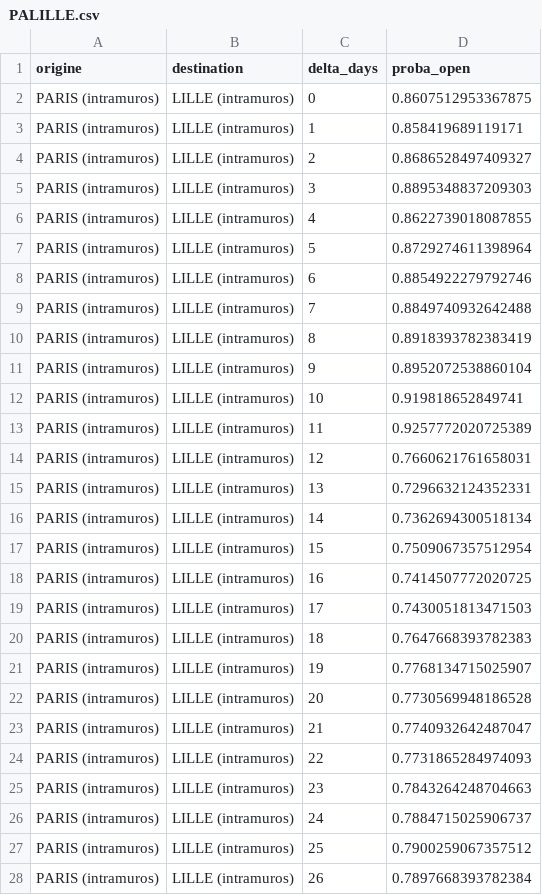
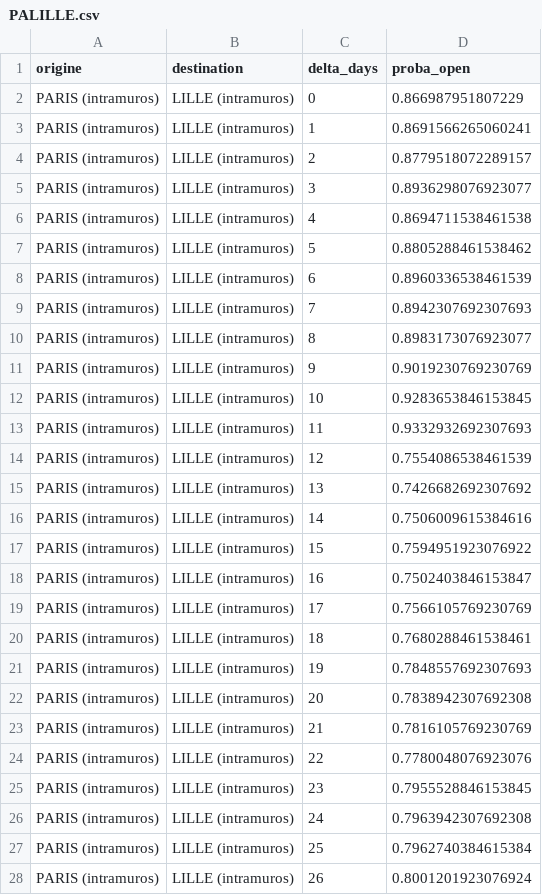
Before and after one commit to matteotoutain/ECM_2526_FinalProject, a CSV file: precomputed/proba_od/by_entity/PALILLE.csv, drawn as a sheet; only a part is shown; the diff covers the shown part only.

```diff
--- a/precomputed/proba_od/by_entity/PALILLE.csv
+++ b/precomputed/proba_od/by_entity/PALILLE.csv
@@ -1,28 +1,28 @@
 origine,destination,delta_days,proba_open
-PARIS (intramuros),LILLE (intramuros),0,0.8607512953367875
-PARIS (intramuros),LILLE (intramuros),1,0.858419689119171
-PARIS (intramuros),LILLE (intramuros),2,0.8686528497409327
-PARIS (intramuros),LILLE (intramuros),3,0.8895348837209303
-PARIS (intramuros),LILLE (intramuros),4,0.8622739018087855
-PARIS (intramuros),LILLE (intramuros),5,0.8729274611398964
-PARIS (intramuros),LILLE (intramuros),6,0.8854922279792746
-PARIS (intramuros),LILLE (intramuros),7,0.8849740932642488
-PARIS (intramuros),LILLE (intramuros),8,0.8918393782383419
-PARIS (intramuros),LILLE (intramuros),9,0.8952072538860104
-PARIS (intramuros),LILLE (intramuros),10,0.919818652849741
-PARIS (intramuros),LILLE (intramuros),11,0.9257772020725389
-PARIS (intramuros),LILLE (intramuros),12,0.7660621761658031
-PARIS (intramuros),LILLE (intramuros),13,0.7296632124352331
-PARIS (intramuros),LILLE (intramuros),14,0.7362694300518134
-PARIS (intramuros),LILLE (intramuros),15,0.7509067357512954
-PARIS (intramuros),LILLE (intramuros),16,0.7414507772020725
-PARIS (intramuros),LILLE (intramuros),17,0.7430051813471503
-PARIS (intramuros),LILLE (intramuros),18,0.7647668393782383
-PARIS (intramuros),LILLE (intramuros),19,0.7768134715025907
-PARIS (intramuros),LILLE (intramuros),20,0.7730569948186528
-PARIS (intramuros),LILLE (intramuros),21,0.7740932642487047
-PARIS (intramuros),LILLE (intramuros),22,0.7731865284974093
-PARIS (intramuros),LILLE (intramuros),23,0.7843264248704663
-PARIS (intramuros),LILLE (intramuros),24,0.7884715025906737
-PARIS (intramuros),LILLE (intramuros),25,0.7900259067357512
-PARIS (intramuros),LILLE (intramuros),26,0.7897668393782384
+PARIS (intramuros),LILLE (intramuros),0,0.866987951807229
+PARIS (intramuros),LILLE (intramuros),1,0.8691566265060241
+PARIS (intramuros),LILLE (intramuros),2,0.8779518072289157
+PARIS (intramuros),LILLE (intramuros),3,0.8936298076923077
+PARIS (intramuros),LILLE (intramuros),4,0.8694711538461538
+PARIS (intramuros),LILLE (intramuros),5,0.8805288461538462
+PARIS (intramuros),LILLE (intramuros),6,0.8960336538461539
+PARIS (intramuros),LILLE (intramuros),7,0.8942307692307693
+PARIS (intramuros),LILLE (intramuros),8,0.8983173076923077
+PARIS (intramuros),LILLE (intramuros),9,0.9019230769230769
+PARIS (intramuros),LILLE (intramuros),10,0.9283653846153845
+PARIS (intramuros),LILLE (intramuros),11,0.9332932692307693
+PARIS (intramuros),LILLE (intramuros),12,0.7554086538461539
+PARIS (intramuros),LILLE (intramuros),13,0.7426682692307692
+PARIS (intramuros),LILLE (intramuros),14,0.7506009615384616
+PARIS (intramuros),LILLE (intramuros),15,0.7594951923076922
+PARIS (intramuros),LILLE (intramuros),16,0.7502403846153847
+PARIS (intramuros),LILLE (intramuros),17,0.7566105769230769
+PARIS (intramuros),LILLE (intramuros),18,0.7680288461538461
+PARIS (intramuros),LILLE (intramuros),19,0.7848557692307693
+PARIS (intramuros),LILLE (intramuros),20,0.7838942307692308
+PARIS (intramuros),LILLE (intramuros),21,0.7816105769230769
+PARIS (intramuros),LILLE (intramuros),22,0.7780048076923076
+PARIS (intramuros),LILLE (intramuros),23,0.7955528846153845
+PARIS (intramuros),LILLE (intramuros),24,0.7963942307692308
+PARIS (intramuros),LILLE (intramuros),25,0.7962740384615384
+PARIS (intramuros),LILLE (intramuros),26,0.8001201923076924
```
Also changed, not shown: 4 edited cells elsewhere in this file, precomputed/first_signal_od.csv, precomputed/first_signal_od/by_entity/PABARSED.csv, 7 other files.
